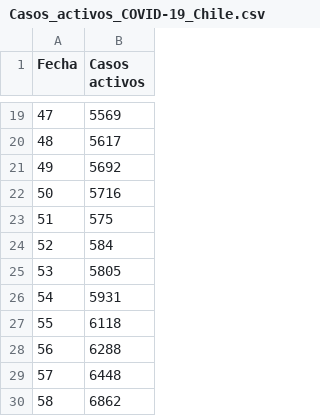
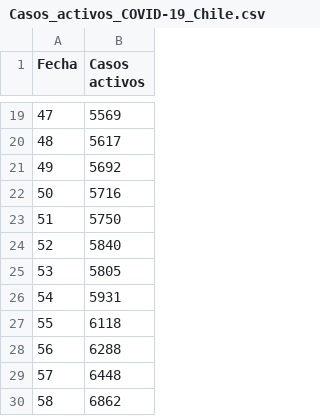
Before and after one commit to TheFaun/COVID-19-Chile, a CSV file: Database/csv/Casos_activos_COVID-19_Chile.csv, drawn as a sheet; only a part is shown, gaps mark what is left out.

Commit message:
agregra 0´s en la linea 23 y 24

```diff
--- a/Database/csv/Casos_activos_COVID-19_Chile.csv
+++ b/Database/csv/Casos_activos_COVID-19_Chile.csv
@@ -22,4 +22,4 @@
 50;5716
-51;575
-52;584
+51;5750
+52;5840
 53;5805
```
